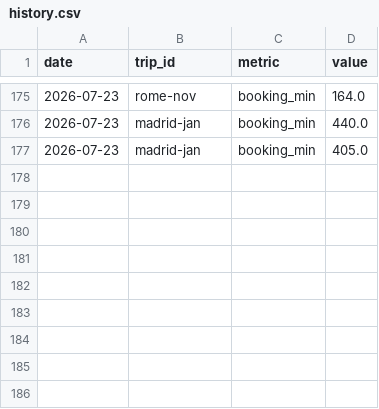
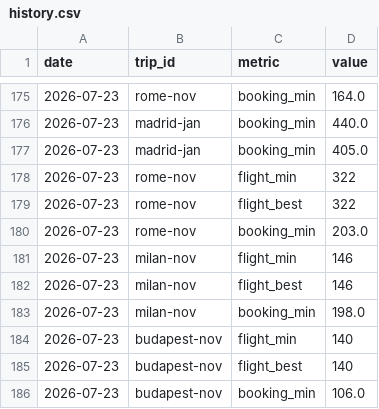
Before and after one commit to pymshadow/travel-tracker, a CSV file: history.csv, drawn as a sheet; only a part is shown, gaps mark what is left out.

```diff
--- a/history.csv
+++ b/history.csv
@@ -177 +177,10 @@ date,trip_id,metric,value
 2026-07-23,madrid-jan,booking_min,405.0
+2026-07-23,rome-nov,flight_min,322
+2026-07-23,rome-nov,flight_best,322
+2026-07-23,rome-nov,booking_min,203.0
+2026-07-23,milan-nov,flight_min,146
+2026-07-23,milan-nov,flight_best,146
+2026-07-23,milan-nov,booking_min,198.0
+2026-07-23,budapest-nov,flight_min,140
+2026-07-23,budapest-nov,flight_best,140
+2026-07-23,budapest-nov,booking_min,106.0
```
Also changed, not shown: 5 other files.
